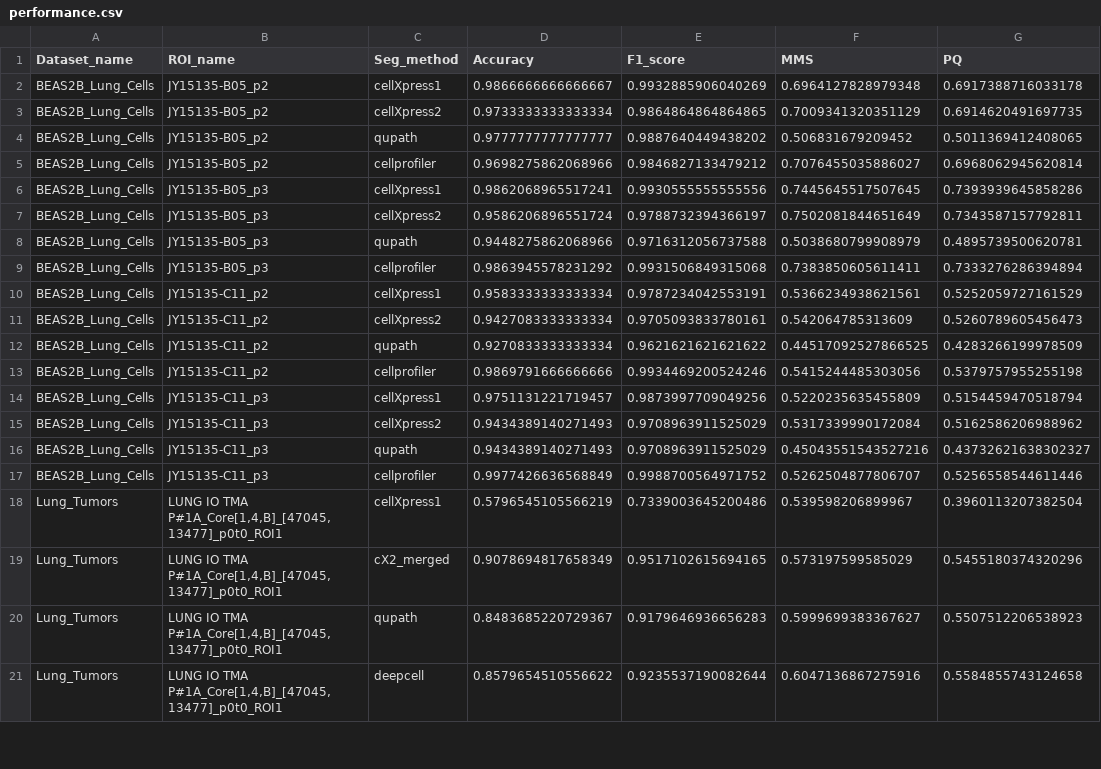
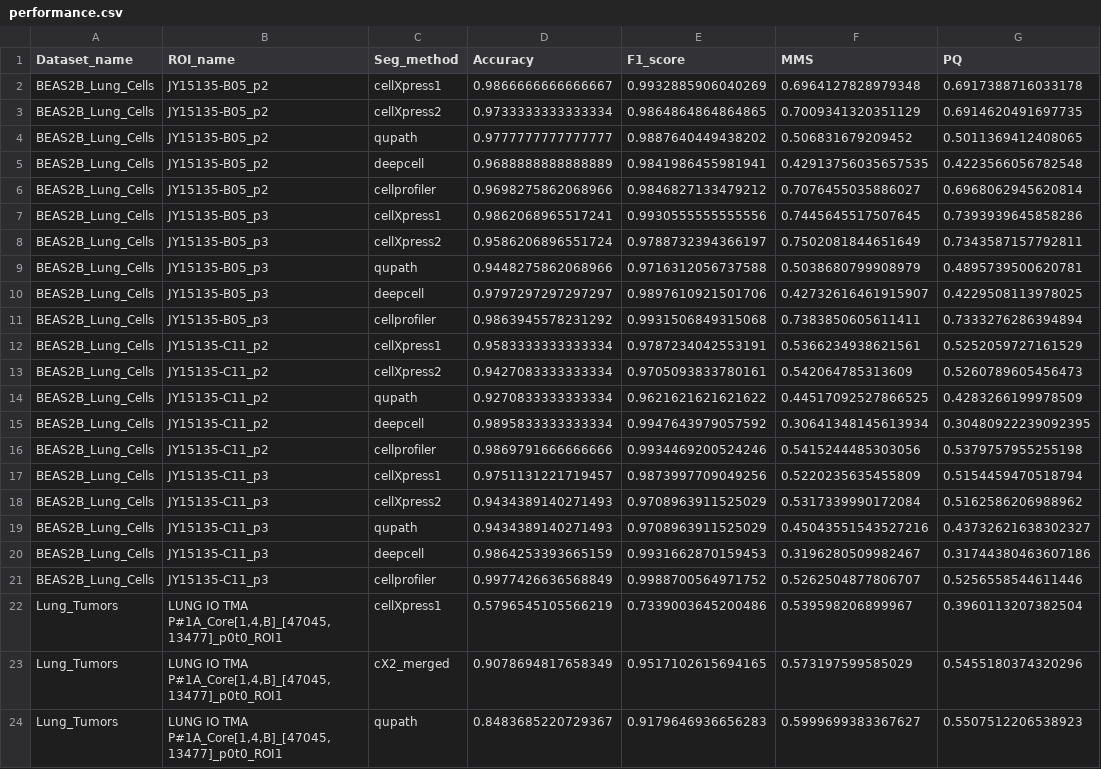
Before and after one commit to cellXpress/mxspa, a CSV file: Projects/2022_Segmentation_Benchmark/final_results/performance.csv, drawn as a sheet; only a part is shown; the shorter side is filled out with more unchanged rows; the diff names each change by its address in the sheet, - before the commit and + after, or states it on an @@ line.

Commit message:
Added BEAS-2B results and updated ploting code

```diff
--- a/Projects/2022_Segmentation_Benchmark/final_results/performance.csv
+++ b/Projects/2022_Segmentation_Benchmark/final_results/performance.csv
+row 5: BEAS2B_Lung_Cells | JY15135-B05_p2 | deepcell | 0.9688888888888889 | 0.9841986455981941 | 0.42913756035657535 | 0.4223566056782548
+row 10: BEAS2B_Lung_Cells | JY15135-B05_p3 | deepcell | 0.9797297297297297 | 0.9897610921501706 | 0.42732616461915907 | 0.4229508113978025
+row 15: BEAS2B_Lung_Cells | JY15135-C11_p2 | deepcell | 0.9895833333333334 | 0.9947643979057592 | 0.30641348145613934 | 0.30480922239092395
+row 20: BEAS2B_Lung_Cells | JY15135-C11_p3 | deepcell | 0.9864253393665159 | 0.9931662870159453 | 0.3196280509982467 | 0.31744380463607186
```
Also changed, not shown: Projects/2022_Segmentation_Benchmark/final_results/win_execution_time.csv, 15 other files.
